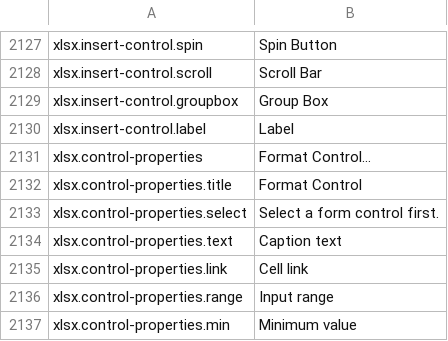
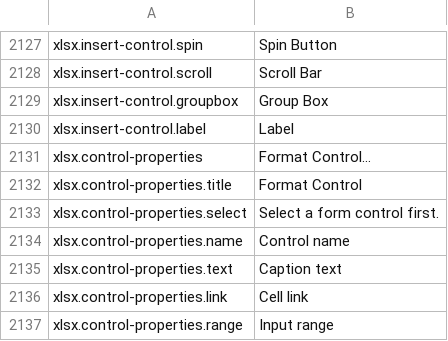
Before and after one commit to masanork/ibis-office, a TSV file: crates/ibis-office-base/i18n/en/xlsx.tsv, drawn as a sheet; only a part is shown, gaps mark what is left out; the shorter side is filled out with more unchanged rows; the diff names each change by its address in the sheet, - before the commit and + after, or states it on an @@ line.

Commit message:
feat(xlsx): allow editing and roundtripping FormControl.name

```diff
--- a/crates/ibis-office-base/i18n/en/xlsx.tsv
+++ b/crates/ibis-office-base/i18n/en/xlsx.tsv
+row 2134: xlsx.control-properties.name | Control name
```
Also changed, not shown: crates/ibis-office-base/i18n/ja/xlsx.tsv, 6 other files.
